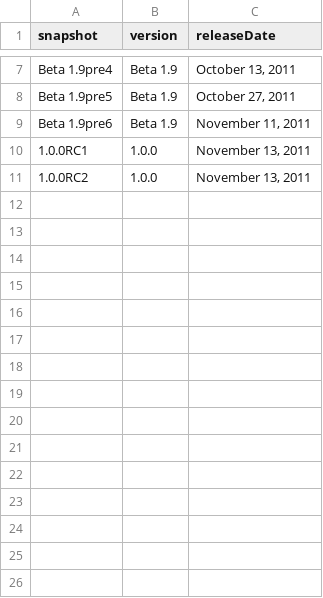
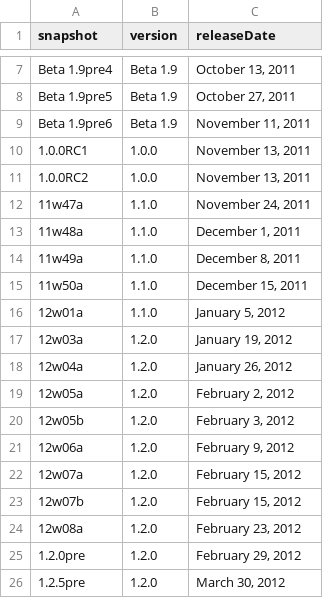
Before and after one commit to nailed/minecraft-data, a CSV file: data/snapshots.csv, drawn as a sheet; only a part is shown, gaps mark what is left out; the diff names each change by its address in the sheet, - before the commit and + after, or states it on an @@ line.

Commit message:
Added all snapshots up to MC1.2.5

```diff
--- a/data/snapshots.csv
+++ b/data/snapshots.csv
+row 12: 11w47a | 1.1.0 | November 24, 2011
+row 13: 11w48a | 1.1.0 | December 1, 2011
+row 14: 11w49a | 1.1.0 | December 8, 2011
+row 15: 11w50a | 1.1.0 | December 15, 2011
+row 16: 12w01a | 1.1.0 | January 5, 2012
+row 17: 12w03a | 1.2.0 | January 19, 2012
+row 18: 12w04a | 1.2.0 | January 26, 2012
+row 19: 12w05a | 1.2.0 | February 2, 2012
+row 20: 12w05b | 1.2.0 | February 3, 2012
+row 21: 12w06a | 1.2.0 | February 9, 2012
+row 22: 12w07a | 1.2.0 | February 15, 2012
+row 23: 12w07b | 1.2.0 | February 15, 2012
+row 24: 12w08a | 1.2.0 | February 23, 2012
+row 25: 1.2.0pre | 1.2.0 | February 29, 2012
+row 26: 1.2.5pre | 1.2.0 | March 30, 2012
```
